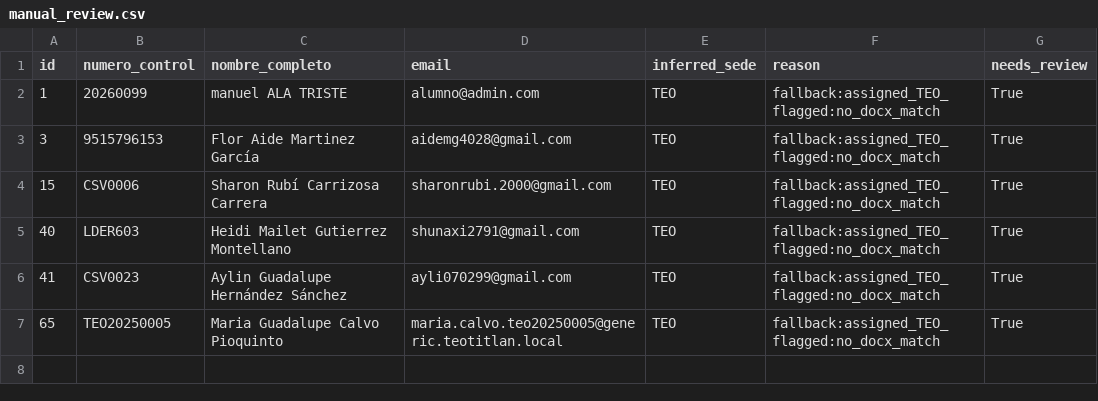
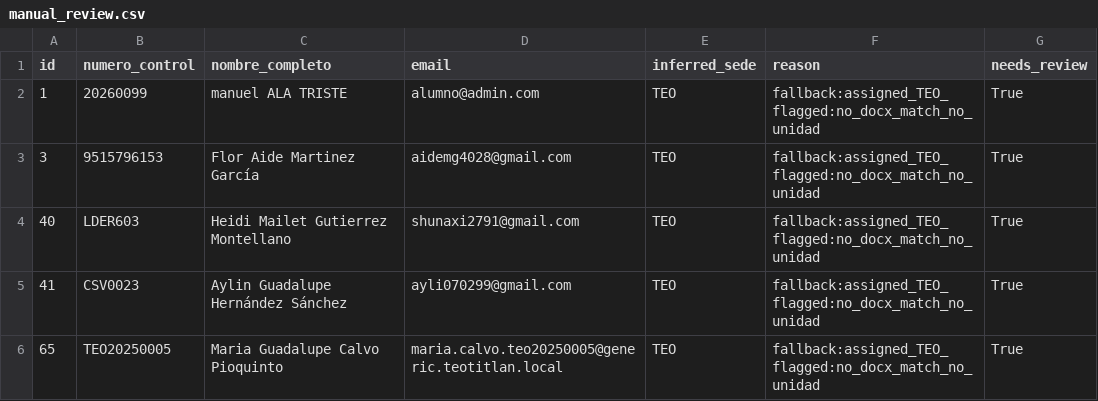
Before and after one commit to caravanadestrucs/portal-de-alumnos, a CSV file: backend/instance/manual_review.csv, drawn as a sheet.

Commit message:
fix(sedes): correct HUA/TEO by UNIDAD field (56 HUA, 30 TEO) — was reversed

```diff
--- a/backend/instance/manual_review.csv
+++ b/backend/instance/manual_review.csv
@@ -1,7 +1,6 @@
 id,numero_control,nombre_completo,email,inferred_sede,reason,needs_review
-1,20260099,manuel ALA TRISTE,alumno@admin.com,TEO,fallback:assigned_TEO_flagged:no_docx_match,True
-3,9515796153,Flor Aide Martinez García,aidemg4028@gmail.com,TEO,fallback:assigned_TEO_flagged:no_docx_match,True
-15,CSV0006,Sharon Rubí Carrizosa Carrera,sharonrubi.2000@gmail.com,TEO,fallback:assigned_TEO_flagged:no_docx_match,True
-40,LDER603,Heidi Mailet Gutierrez Montellano,shunaxi2791@gmail.com,TEO,fallback:assigned_TEO_flagged:no_docx_match,True
-41,CSV0023,Aylin Guadalupe Hernández Sánchez,ayli070299@gmail.com,TEO,fallback:assigned_TEO_flagged:no_docx_match,True
-65,TEO20250005,Maria Guadalupe Calvo Pioquinto,maria.calvo.teo20250005@generic.teotitlan.local,TEO,fallback:assigned_TEO_flagged:no_docx_match,True
+1,20260099,manuel ALA TRISTE,alumno@admin.com,TEO,fallback:assigned_TEO_flagged:no_docx_match_no_unidad,True
+3,9515796153,Flor Aide Martinez García,aidemg4028@gmail.com,TEO,fallback:assigned_TEO_flagged:no_docx_match_no_unidad,True
+40,LDER603,Heidi Mailet Gutierrez Montellano,shunaxi2791@gmail.com,TEO,fallback:assigned_TEO_flagged:no_docx_match_no_unidad,True
+41,CSV0023,Aylin Guadalupe Hernández Sánchez,ayli070299@gmail.com,TEO,fallback:assigned_TEO_flagged:no_docx_match_no_unidad,True
+65,TEO20250005,Maria Guadalupe Calvo Pioquinto,maria.calvo.teo20250005@generic.teotitlan.local,TEO,fallback:assigned_TEO_flagged:no_docx_match_no_unidad,True
```
Also changed, not shown: 3 other files.
